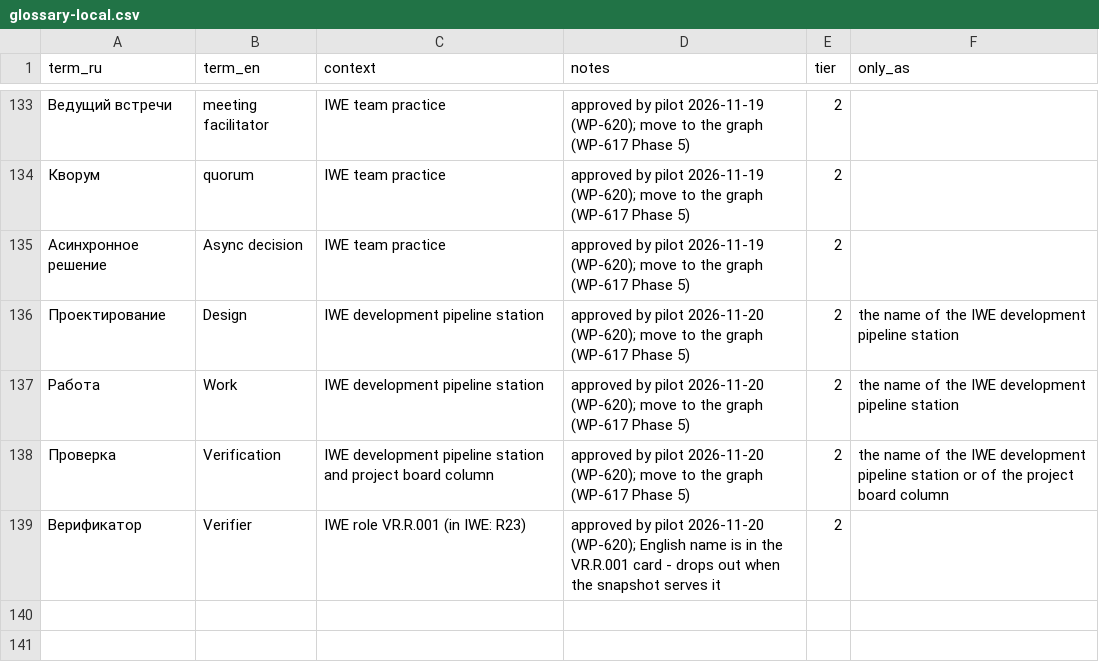
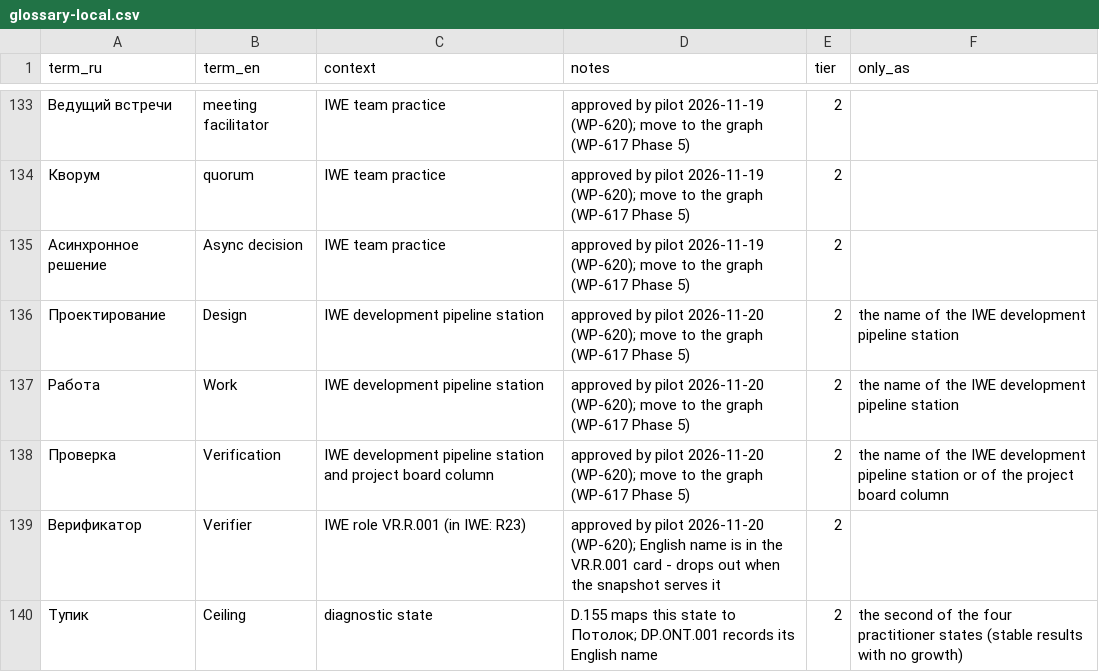
Before and after one commit to TserenTserenov/FMT-exocortex-template, a CSV file: translation/glossary-local.csv, drawn as a sheet; only a part is shown, gaps mark what is left out; the diff names each change by its address in the sheet, - before the commit and + after, or states it on an @@ line.

```diff
--- a/translation/glossary-local.csv
+++ b/translation/glossary-local.csv
+row 140: Тупик | Ceiling | diagnostic state | D.155 maps this state to Потолок; DP.ONT.001 records its English name | 2 | the second of the four practitioner states (stable results with no growth)
```
